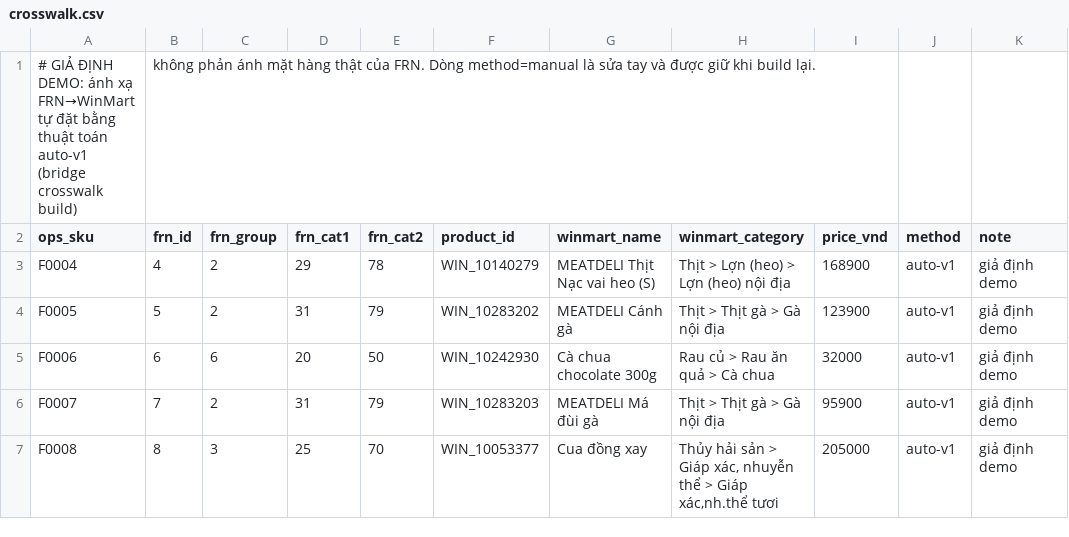
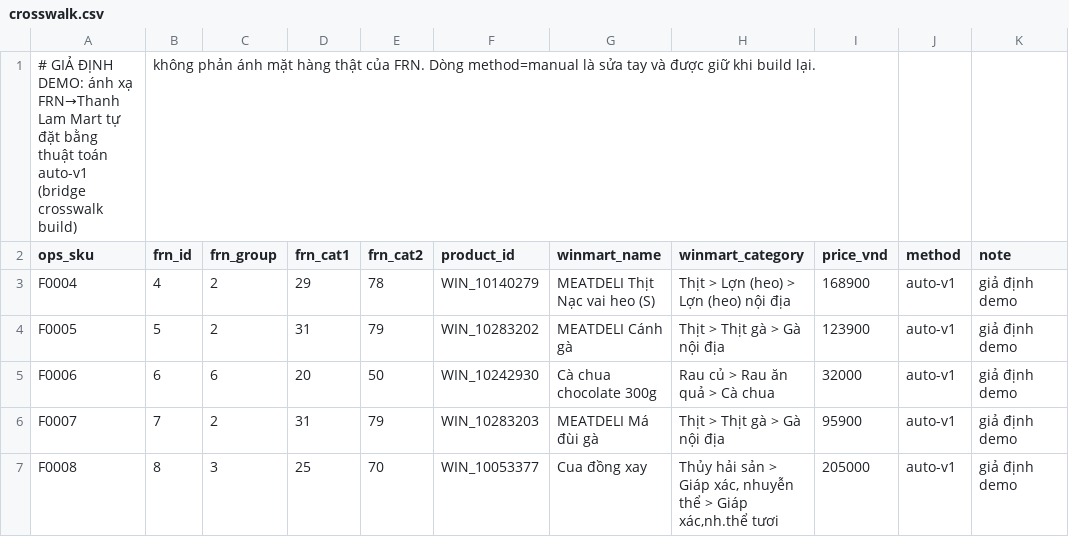
Before and after one commit to quanchu14104/ops-retail-bridge, a CSV file: data/crosswalk.csv, drawn as a sheet; only a part is shown.

Commit message:
docs: cập nhật nguồn catalog và cấu hình demo sang Thanh Lam Mart

```diff
--- a/data/crosswalk.csv
+++ b/data/crosswalk.csv
@@ -1,2 +1,2 @@
-# GIẢ ĐỊNH DEMO: ánh xạ FRN→WinMart tự đặt bằng thuật toán auto-v1 (bridge crosswalk build), không phản ánh mặt hàng thật của FRN. Dòng method=manual là sửa tay và được giữ khi build lại.
+# GIẢ ĐỊNH DEMO: ánh xạ FRN→Thanh Lam Mart tự đặt bằng thuật toán auto-v1 (bridge crosswalk build), không phản ánh mặt hàng thật của FRN. Dòng method=manual là sửa tay và được giữ khi build lại.
 ops_sku,frn_id,frn_group,frn_cat1,frn_cat2,product_id,winmart_name,winmart_category,price_vnd,method,note
```
Also changed, not shown: 18 other files.
